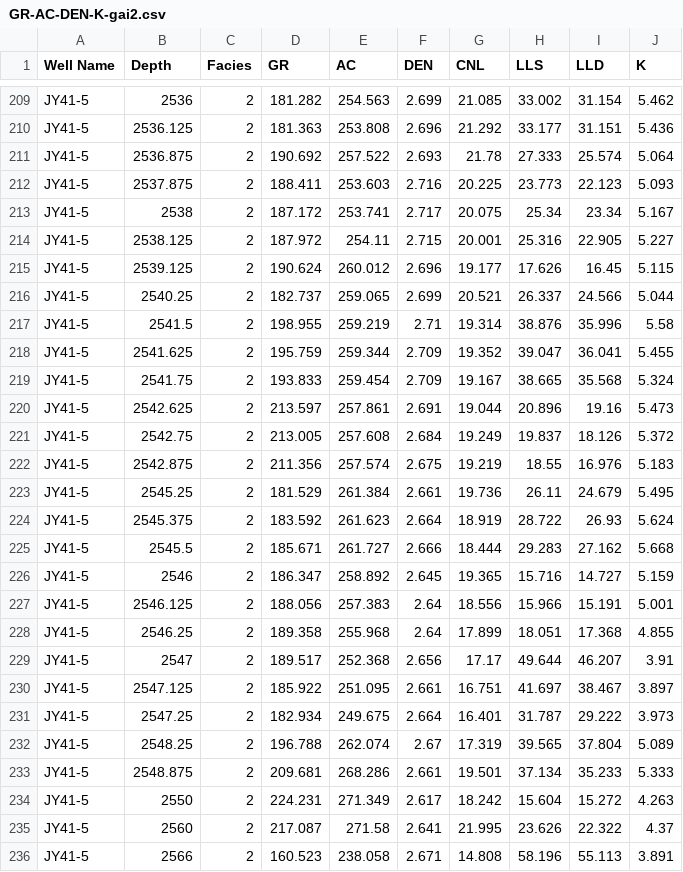
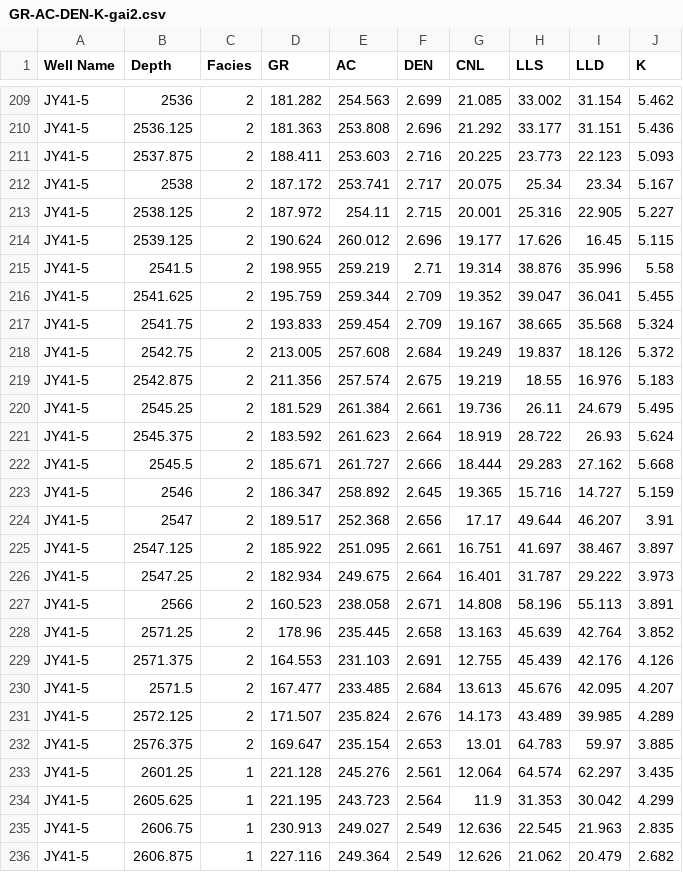
Before and after one commit to yanjin123789/jiaoshiba, a CSV file: GR-AC-DEN-K-gai2.csv, drawn as a sheet; only a part is shown, gaps mark what is left out; the shorter side is filled out with more unchanged rows; the diff names each change by its address in the sheet, - before the commit and + after, or states it on an @@ line.

Commit message:
Add files via upload

```diff
--- a/GR-AC-DEN-K-gai2.csv
+++ b/GR-AC-DEN-K-gai2.csv
-row 211: JY41-5 | 2536.875 | 2 | 190.692 | 257.522 | 2.693 | 21.78 | 27.333 | 25.574 | 5.064
-row 216: JY41-5 | 2540.25 | 2 | 182.737 | 259.065 | 2.699 | 20.521 | 26.337 | 24.566 | 5.044
-row 220: JY41-5 | 2542.625 | 2 | 213.597 | 257.861 | 2.691 | 19.044 | 20.896 | 19.16 | 5.473
-row 227: JY41-5 | 2546.125 | 2 | 188.056 | 257.383 | 2.64 | 18.556 | 15.966 | 15.191 | 5.001
-row 228: JY41-5 | 2546.25 | 2 | 189.358 | 255.968 | 2.64 | 17.899 | 18.051 | 17.368 | 4.855
-row 232: JY41-5 | 2548.25 | 2 | 196.788 | 262.074 | 2.67 | 17.319 | 39.565 | 37.804 | 5.089
-row 233: JY41-5 | 2548.875 | 2 | 209.681 | 268.286 | 2.661 | 19.501 | 37.134 | 35.233 | 5.333
-row 234: JY41-5 | 2550 | 2 | 224.231 | 271.349 | 2.617 | 18.242 | 15.604 | 15.272 | 4.263
-row 235: JY41-5 | 2560 | 2 | 217.087 | 271.58 | 2.641 | 21.995 | 23.626 | 22.322 | 4.37
```
